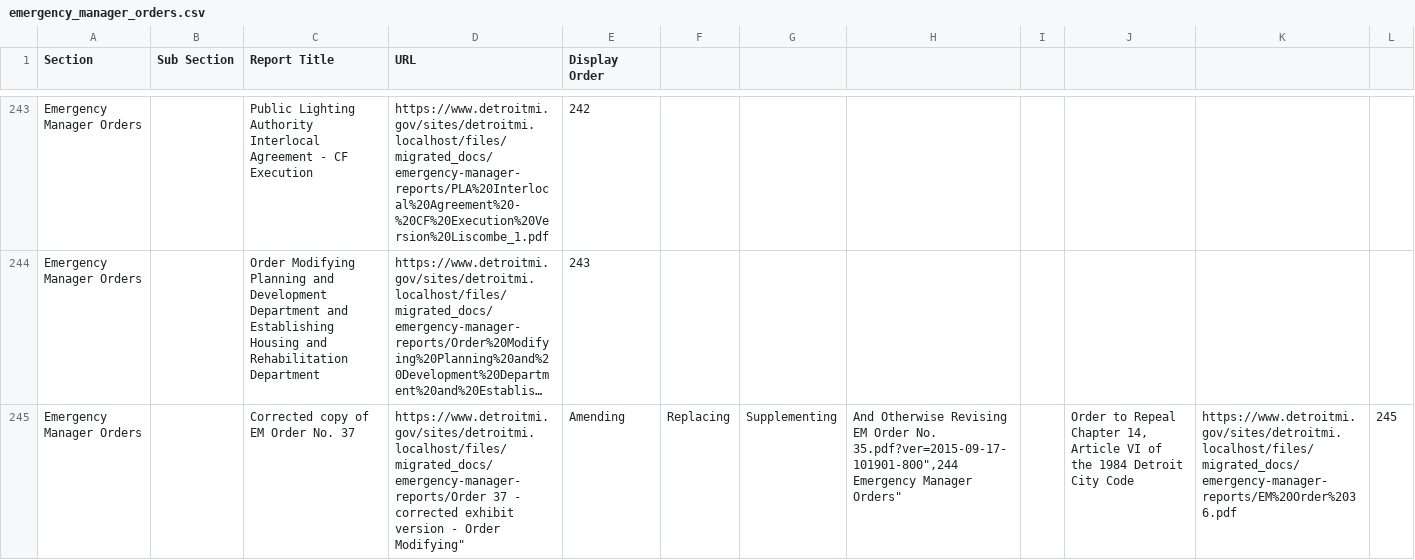
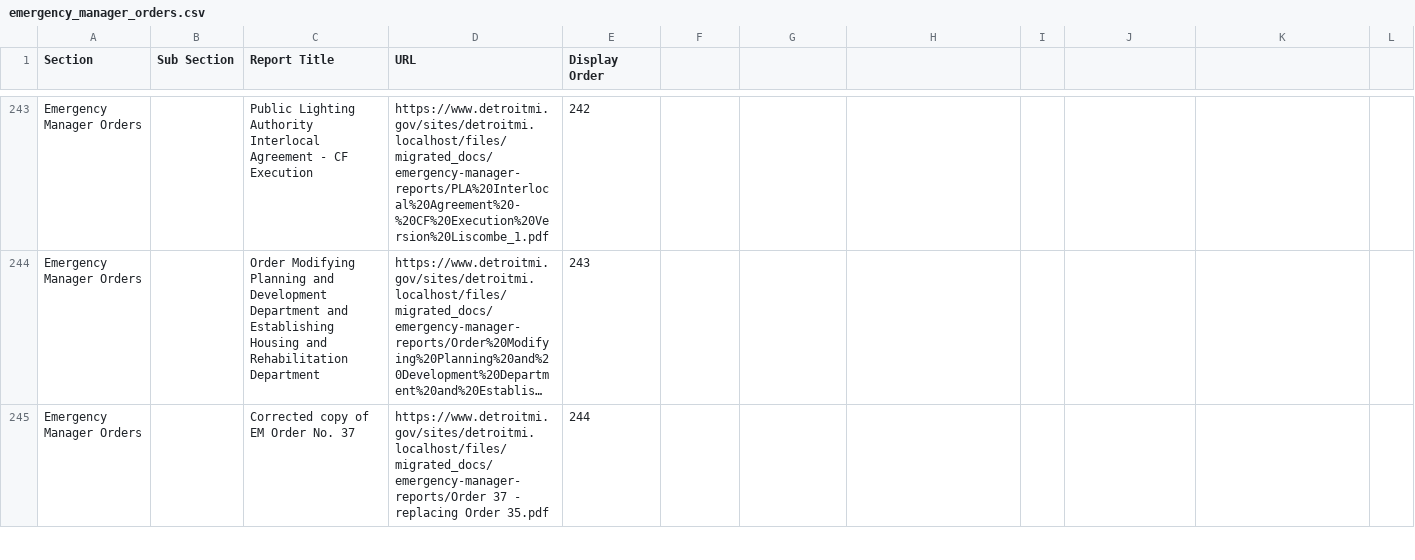
Before and after one commit to CityOfDetroit/website_scripts, a CSV file: automated_web_pages/emergency_manager_orders.csv, drawn as a sheet; only a part is shown, gaps mark what is left out; long unchanged cells end in …; removed rows and columns are numbered as before the commit, all else as after; ↵ is a line break in a cell; the diff covers the shown part only; the diff names each change by its address in the sheet, - before the commit and + after, or states it on an @@ line.

Commit message:
emergency manager orders:  fix messed-up pdf filename

```diff
--- a/automated_web_pages/emergency_manager_orders.csv
+++ b/automated_web_pages/emergency_manager_orders.csv
-row 245: Emergency Manager Orders |  | Corrected copy of EM Order No. 37 | https://www.detroitmi.gov/sites/detroitmi.localhost/files/migrated_docs/emergency-manager-reports/Order 37 - corrected exhibit version - Order Modifying" | Amending | Replacing | Supplementing | And Otherwise Revising EM Order No. 35.pdf?ver=2015-09-17-101901-800",244 ↵ Emergency Manager Orders" |  | Order to Repeal Chapter 14, Article VI of the 1984 Detroit City Code | https://www.detroitmi.gov/sites/detroitmi.localhost/files/migrated_docs/emergency-manager-reports/EM%20Order%2036.pdf | 245
+row 245: Emergency Manager Orders |  | Corrected copy of EM Order No. 37 | https://www.detroitmi.gov/sites/detroitmi.localhost/files/migrated_docs/emergency-manager-reports/Order 37 - replacing Order 35.pdf | 244
```
Also changed, not shown: 1 added row elsewhere in this file.
